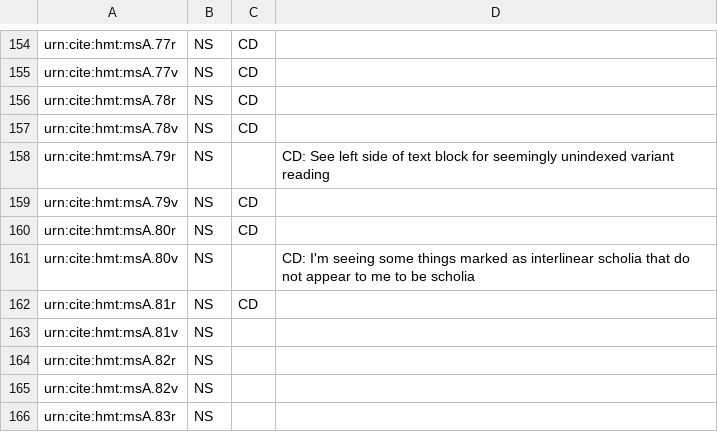
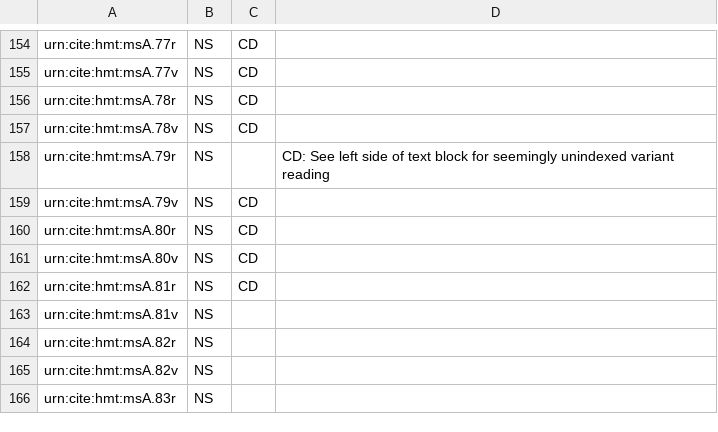
Before and after one commit to hmteditors/acmecleaners, a CSV file: visual_checklist.csv, drawn as a sheet; only a part is shown, gaps mark what is left out.

Commit message:
Update visual_checklist.csv

```diff
--- a/visual_checklist.csv
+++ b/visual_checklist.csv
@@ -160,3 +160,3 @@ urn:cite:hmt:msA.79v,NS,CD,
 urn:cite:hmt:msA.80r,NS,CD,
-urn:cite:hmt:msA.80v,NS,,CD: I'm seeing some things marked as interlinear scholia that do not appear to me to be scholia
+urn:cite:hmt:msA.80v,NS,CD,
 urn:cite:hmt:msA.81r,NS,CD,
```
